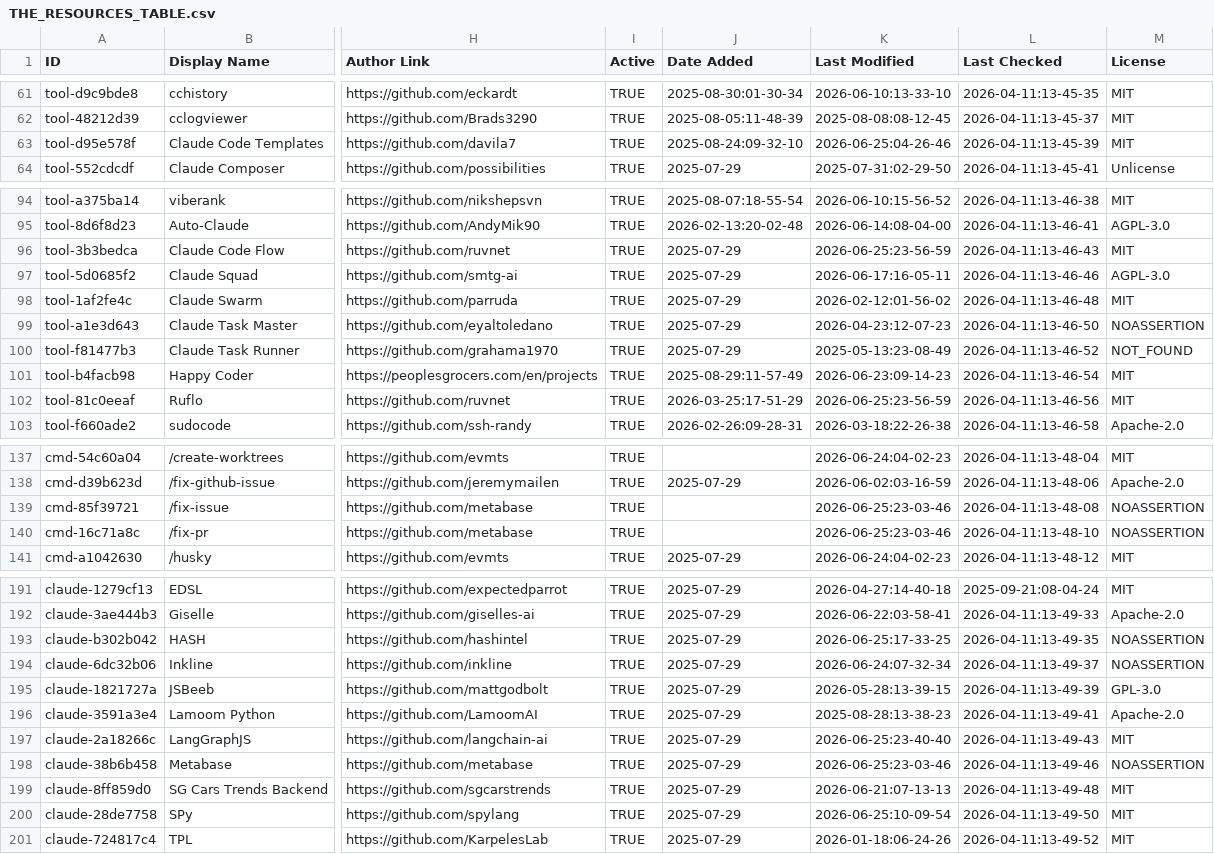
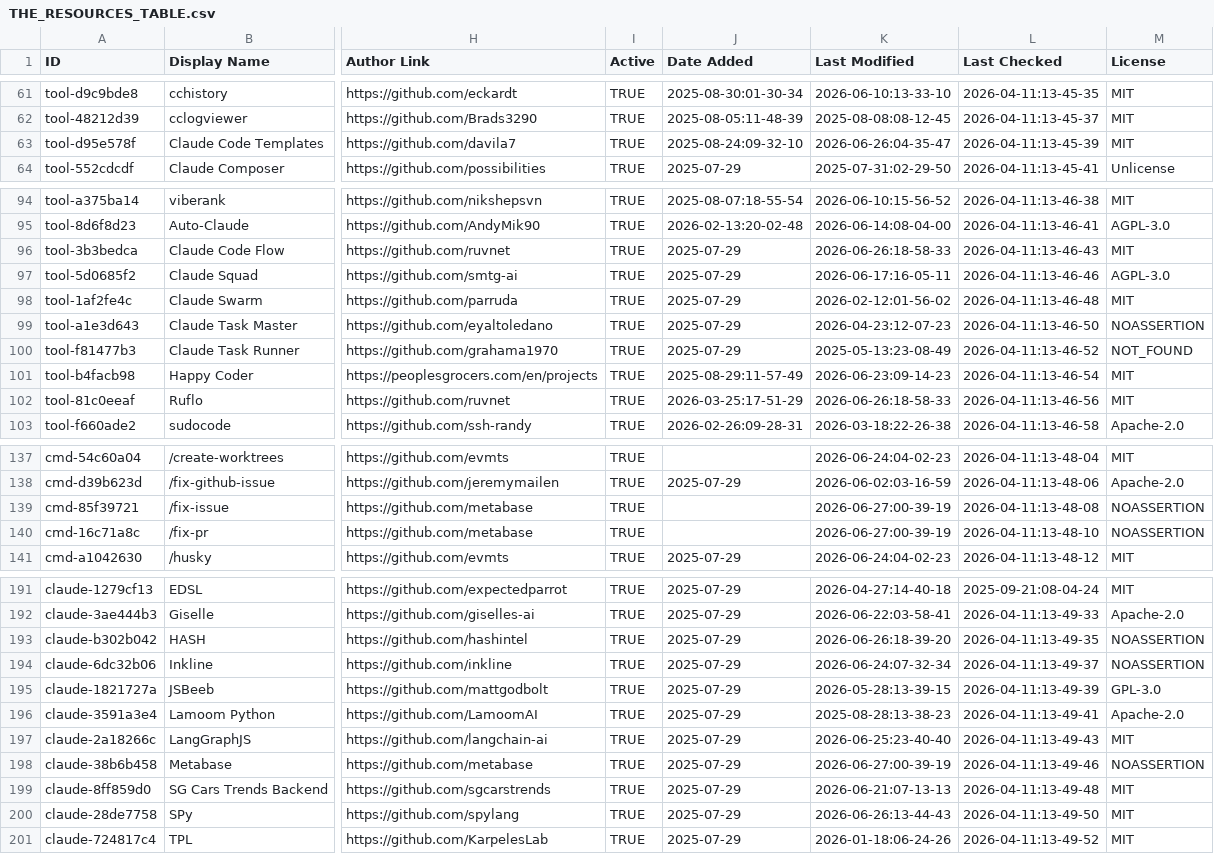
Before and after one commit to mfeindt0705/awesome-claude-code, a CSV file: THE_RESOURCES_TABLE.csv, drawn as a sheet; only a part is shown, gaps mark what is left out; the diff covers the shown part only; the diff names each change by its address in the sheet, - before the commit and + after, or states it on an @@ line.

```diff
--- a/THE_RESOURCES_TABLE.csv
+++ b/THE_RESOURCES_TABLE.csv
-K63 (Last Modified): 2026-06-25:04-26-46
+K63 (Last Modified): 2026-06-26:04-35-47
-K96 (Last Modified): 2026-06-25:23-56-59
+K96 (Last Modified): 2026-06-26:18-58-33
-K102 (Last Modified): 2026-06-25:23-56-59
+K102 (Last Modified): 2026-06-26:18-58-33
-K139:K140 (Last Modified): 2026-06-25:23-03-46
+K139:K140 (Last Modified): 2026-06-27:00-39-19
-K193 (Last Modified): 2026-06-25:17-33-25
+K193 (Last Modified): 2026-06-26:18-39-20
-K198 (Last Modified): 2026-06-25:23-03-46
+K198 (Last Modified): 2026-06-27:00-39-19
-K200 (Last Modified): 2026-06-25:10-09-54
+K200 (Last Modified): 2026-06-26:13-44-43
```
Also changed, not shown: 44 edited cells elsewhere in this file.
